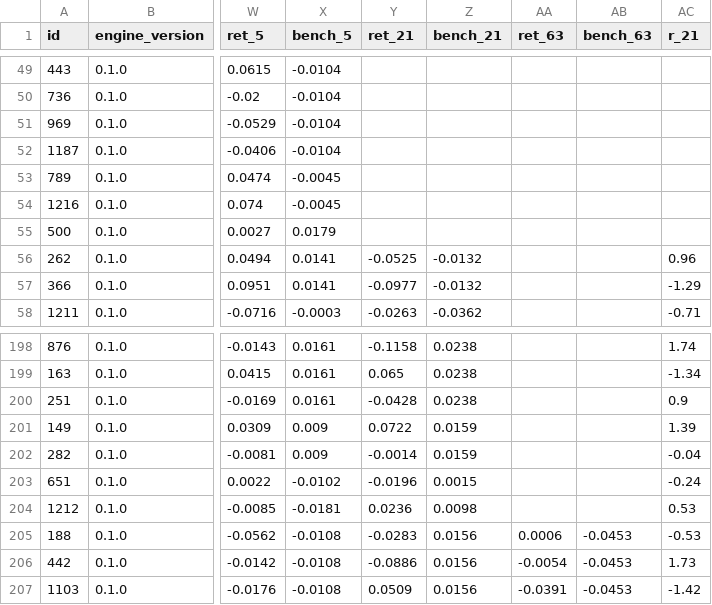
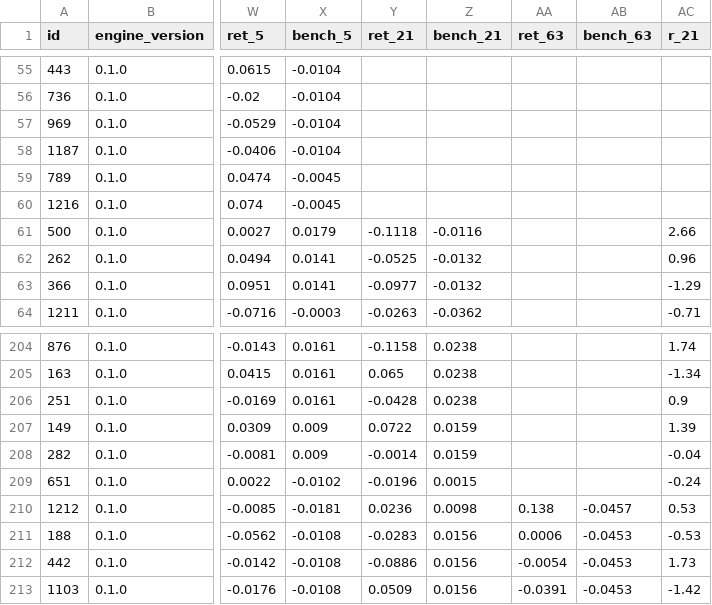
Before and after one commit to raghavendar002/StoxSonar, a CSV file: site/ledger.csv, drawn as a sheet; only a part is shown, gaps mark what is left out; addresses are those after the commit; the diff covers the shown part only; the diff names each change by its address in the sheet, - before the commit and + after, or states it on an @@ line.

```diff
--- a/site/ledger.csv
+++ b/site/ledger.csv
-Y61 (ret_21): (empty)
+Y61 (ret_21): -0.1118
-Z61 (bench_21): (empty)
+Z61 (bench_21): -0.0116
-AC61 (r_21): (empty)
+AC61 (r_21): 2.66
-AA210 (ret_63): (empty)
+AA210 (ret_63): 0.138
-AB210 (bench_63): (empty)
+AB210 (bench_63): -0.0457
```
Also changed, not shown: 6 added rows and 41 edited cells elsewhere in this file, 4 other files.
